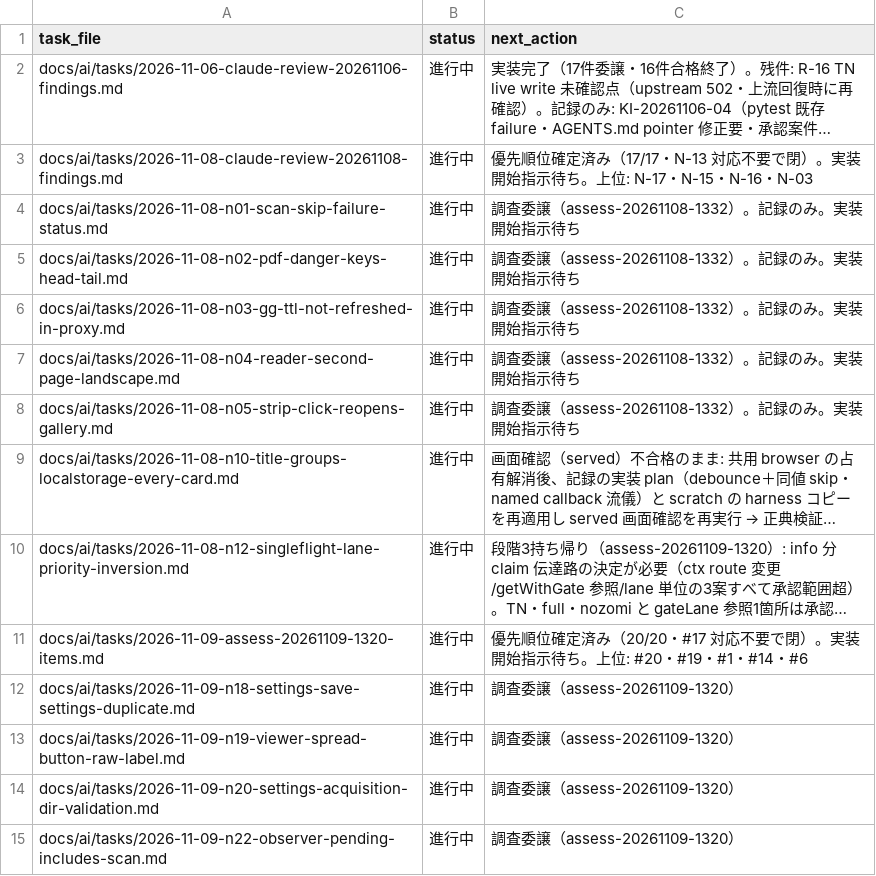
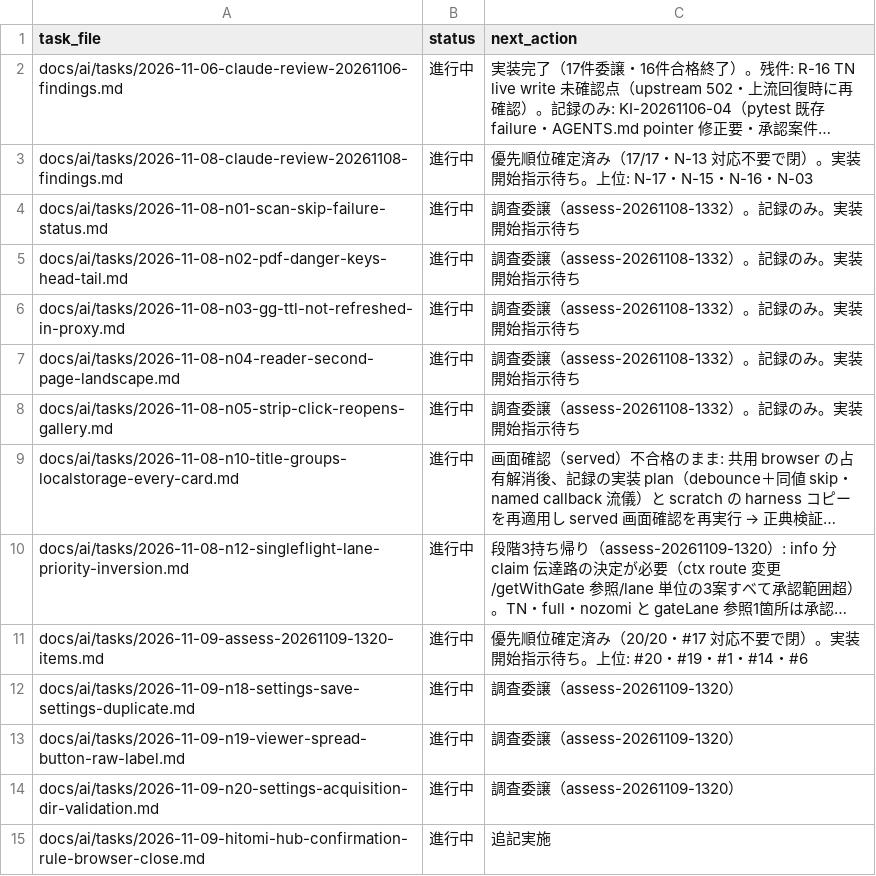
Before and after one commit to BWDSF3104/hitomi-hub, a TSV file: docs/ai/current-task.tsv, drawn as a sheet; long unchanged cells end in ….

```diff
--- a/docs/ai/current-task.tsv
+++ b/docs/ai/current-task.tsv
@@ -14,2 +14,2 @@ docs/ai/tasks/2026-11-09-n19-viewer-spread-button-raw-label.md	進行中	調査
 docs/ai/tasks/2026-11-09-n20-settings-acquisition-dir-validation.md	進行中	調査委譲（assess-20261109-1320）
-docs/ai/tasks/2026-11-09-n22-observer-pending-includes-scan.md	進行中	調査委譲（assess-20261109-1320）
+docs/ai/tasks/2026-11-09-hitomi-hub-confirmation-rule-browser-close.md	進行中	追記実施
```
Also changed, not shown: 4 other files.
